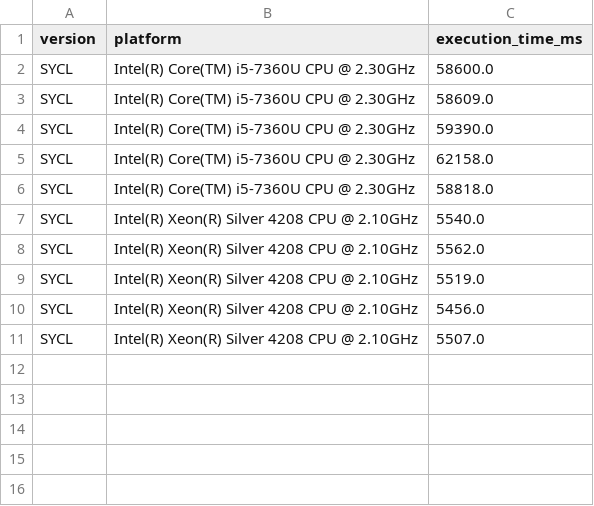
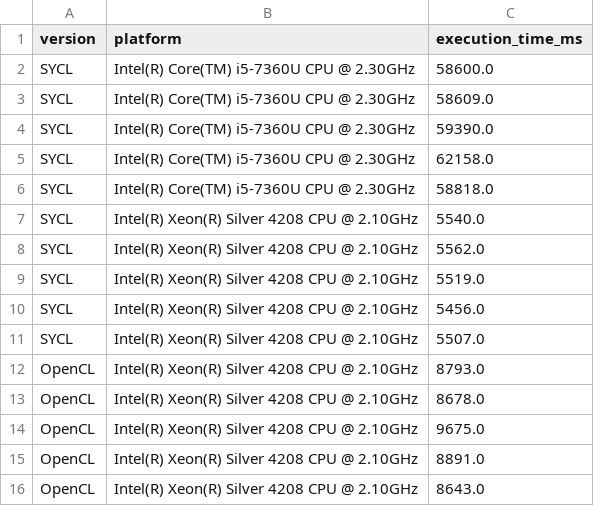
Before and after one commit to menotti/oil_gas_fpga, a CSV file: apps/CRS/CRS.csv, drawn as a sheet.

```diff
--- a/apps/CRS/CRS.csv
+++ b/apps/CRS/CRS.csv
@@ -11 +11,6 @@ SYCL,Intel(R) Xeon(R) Silver 4208 CPU @ 2.10GHz,5456.0
 SYCL,Intel(R) Xeon(R) Silver 4208 CPU @ 2.10GHz,5507.0
+OpenCL,Intel(R) Xeon(R) Silver 4208 CPU @ 2.10GHz,8793.0
+OpenCL,Intel(R) Xeon(R) Silver 4208 CPU @ 2.10GHz,8678.0
+OpenCL,Intel(R) Xeon(R) Silver 4208 CPU @ 2.10GHz,9675.0
+OpenCL,Intel(R) Xeon(R) Silver 4208 CPU @ 2.10GHz,8891.0
+OpenCL,Intel(R) Xeon(R) Silver 4208 CPU @ 2.10GHz,8643.0
```
Also changed, not shown: apps/27stencil/27stencil.csv, apps/CMP/CMP.csv, 7 other files.
